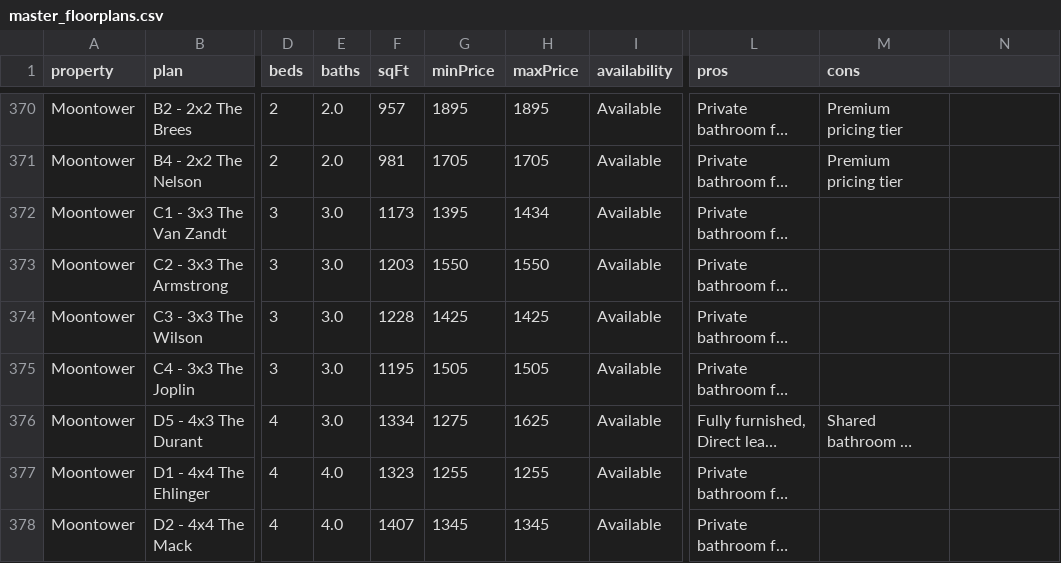
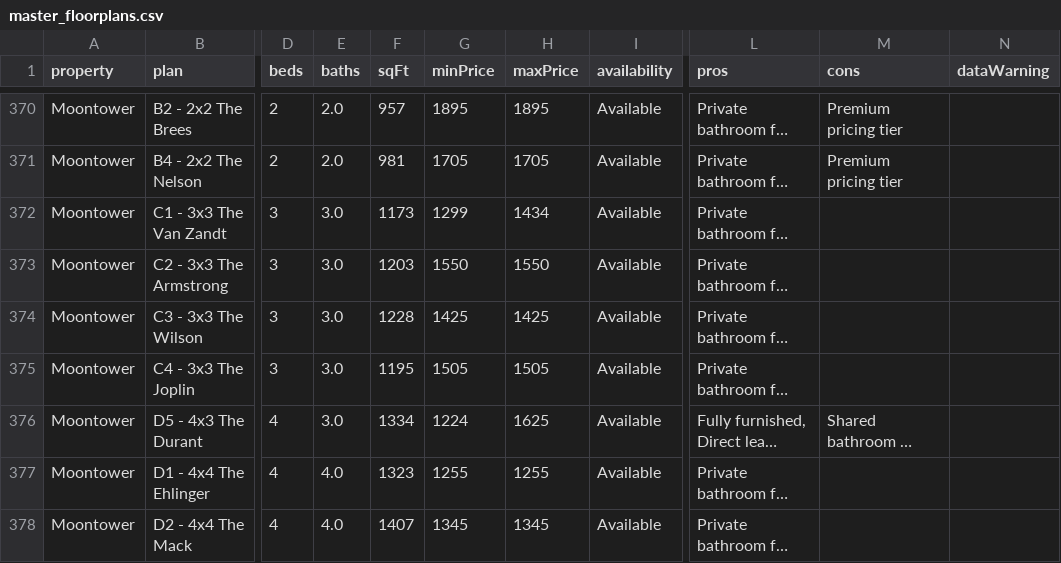
Before and after one commit to michaelguo07/ut_living_fixed, a CSV file: master_floorplans.csv, drawn as a sheet; only a part is shown, gaps mark what is left out; long unchanged cells end in …; the diff covers the shown part only; the diff names each change by its address in the sheet, - before the commit and + after, or states it on an @@ line.

```diff
--- a/master_floorplans.csv
+++ b/master_floorplans.csv
-N1: (empty)
+N1: dataWarning
-G372 (minPrice): 1395
+G372 (minPrice): 1299
-G376 (minPrice): 1275
+G376 (minPrice): 1224
```
Also changed, not shown: 68 edited cells elsewhere in this file, 4 other files.
